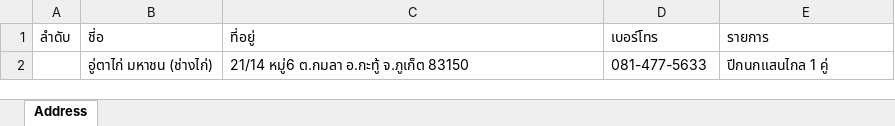
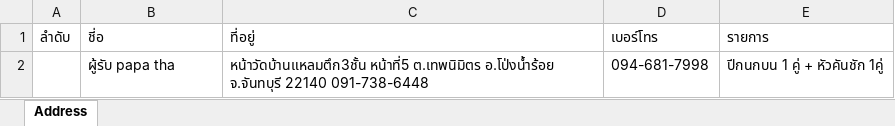
Before and after one commit to Itsarapa/ProlinkSticker, an Excel workbook: addressexcel.xlsx, sheet Address, drawn as a sheet; values as stored, in another font and other column widths than the file's, no borders; removed rows and columns are numbered as before the commit, all else as after; the diff names each change by its address in the sheet, - before the commit and + after, or states it on an @@ line.

Commit message:
Update addressexcel.xlsx

```diff
--- a/addressexcel.xlsx (sheet Address)
+++ b/addressexcel.xlsx (sheet Address)
-row 2:  | อู่ตาไก่ มหาชน (ช่างไก่) | 21/14 หมู่6 ต.กมลา อ.กะทู้ จ.ภูเก็ต 83150 | 081-477-5633 | ปีกนกแสนไกล 1 คู่
+row 2:  | ผู้รับ papa tha | หน้าวัดบ้านแหลมตึก3ชั้น หน้าที่5 ต.เทพนิมิตร อ.โป่งน้ำร้อย จ.จันทบุรี 22140 091-738-6448 | 094-681-7998 | ปีกนกบน 1 คู่ + หัวคันชัก 1คู่
```
